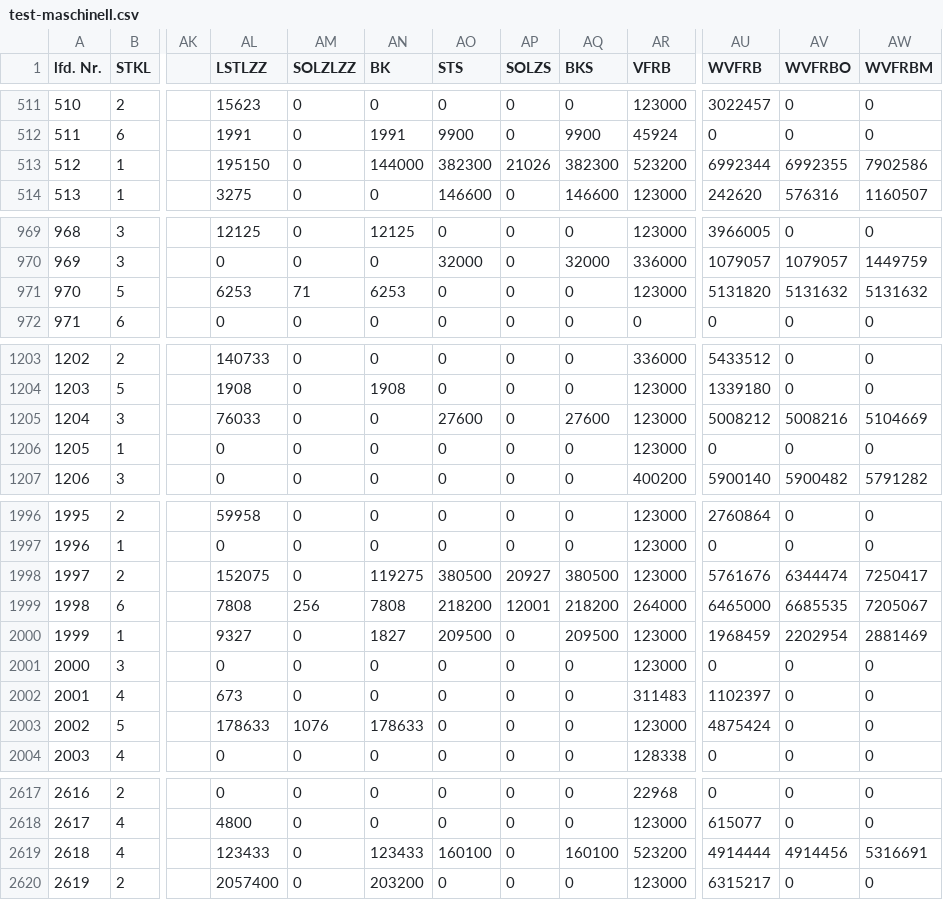
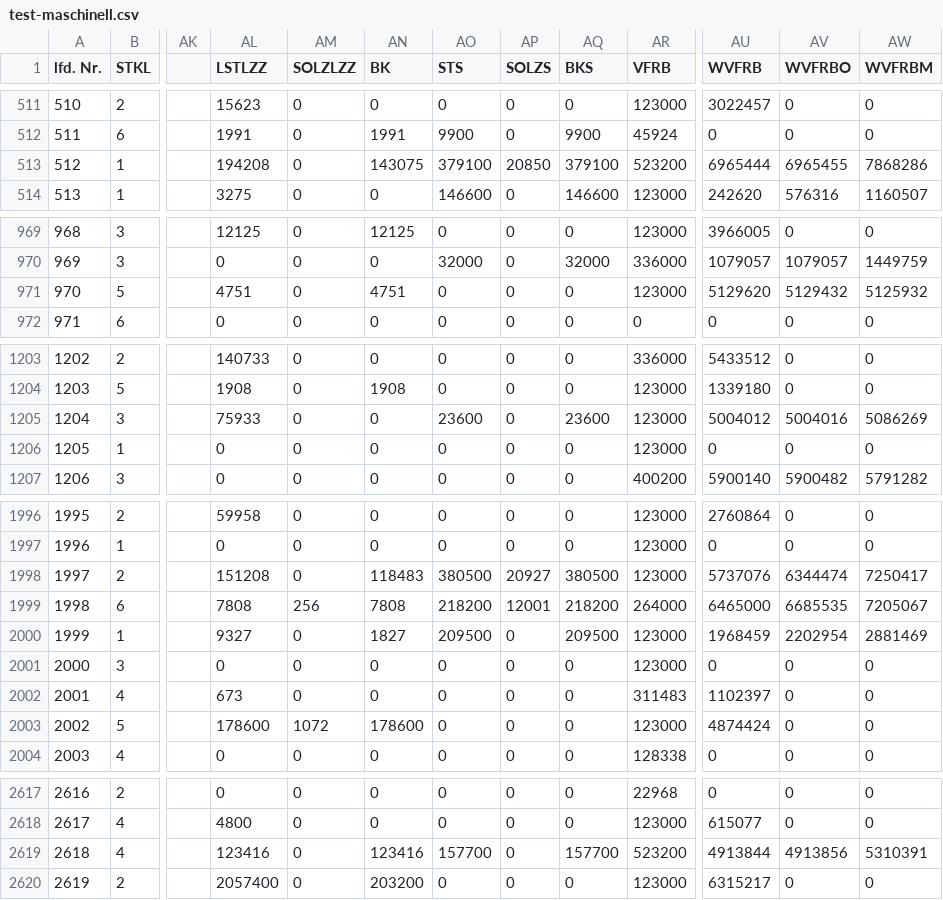
Before and after one commit to dataline-gmbh/Dataline.Tax.BmfPapConverter, a CSV file: data/2026/test-maschinell.csv, drawn as a sheet; only a part is shown, gaps mark what is left out; the diff covers the shown part only; the diff names each change by its address in the sheet, - before the commit and + after, or states it on an @@ line.

```diff
--- a/data/2026/test-maschinell.csv
+++ b/data/2026/test-maschinell.csv
-AL513 (LSTLZZ): 195150
+AL513 (LSTLZZ): 194208
-AN513 (BK): 144000
+AN513 (BK): 143075
-AO513 (STS): 382300
+AO513 (STS): 379100
-AP513 (SOLZS): 21026
+AP513 (SOLZS): 20850
-AQ513 (BKS): 382300
+AQ513 (BKS): 379100
-AU513 (WVFRB): 6992344
+AU513 (WVFRB): 6965444
-AV513 (WVFRBO): 6992355
+AV513 (WVFRBO): 6965455
-AW513 (WVFRBM): 7902586
+AW513 (WVFRBM): 7868286
-AL971 (LSTLZZ): 6253
+AL971 (LSTLZZ): 4751
-AM971 (SOLZLZZ): 71
+AM971 (SOLZLZZ): 0
-AN971 (BK): 6253
+AN971 (BK): 4751
-AU971 (WVFRB): 5131820
+AU971 (WVFRB): 5129620
-AV971 (WVFRBO): 5131632
+AV971 (WVFRBO): 5129432
-AW971 (WVFRBM): 5131632
+AW971 (WVFRBM): 5125932
-AL1205 (LSTLZZ): 76033
+AL1205 (LSTLZZ): 75933
-AO1205 (STS): 27600
+AO1205 (STS): 23600
-AQ1205 (BKS): 27600
+AQ1205 (BKS): 23600
-AU1205 (WVFRB): 5008212
+AU1205 (WVFRB): 5004012
-AV1205 (WVFRBO): 5008216
+AV1205 (WVFRBO): 5004016
-AW1205 (WVFRBM): 5104669
+AW1205 (WVFRBM): 5086269
-AL1998 (LSTLZZ): 152075
+AL1998 (LSTLZZ): 151208
-AN1998 (BK): 119275
+AN1998 (BK): 118483
-AU1998 (WVFRB): 5761676
+AU1998 (WVFRB): 5737076
-AL2003 (LSTLZZ): 178633
+AL2003 (LSTLZZ): 178600
-AM2003 (SOLZLZZ): 1076
+AM2003 (SOLZLZZ): 1072
-AN2003 (BK): 178633
+AN2003 (BK): 178600
-AU2003 (WVFRB): 4875424
+AU2003 (WVFRB): 4874424
-AL2619 (LSTLZZ): 123433
+AL2619 (LSTLZZ): 123416
-AN2619 (BK): 123433
+AN2619 (BK): 123416
-AO2619 (STS): 160100
+AO2619 (STS): 157700
-AQ2619 (BKS): 160100
+AQ2619 (BKS): 157700
-AU2619 (WVFRB): 4914444
+AU2619 (WVFRB): 4913844
-AV2619 (WVFRBO): 4914456
+AV2619 (WVFRBO): 4913856
-AW2619 (WVFRBM): 5316691
+AW2619 (WVFRBM): 5310391
```
Also changed, not shown: 112 edited cells elsewhere in this file, 1 other file.
